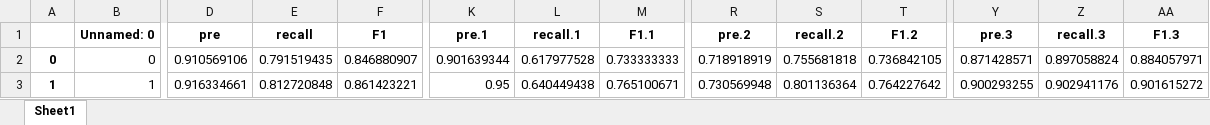
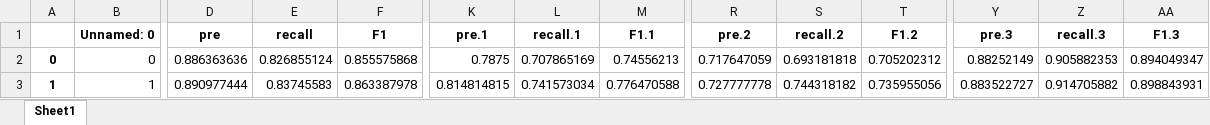
Before and after one commit to lab-v2/PyEDCR, an Excel workbook: figs/main_coarse_vit_b_16_lr0.0001/results.xlsx, sheet Sheet1, drawn as a sheet; only a part is shown, gaps mark what is left out; values as stored, in another font and other column widths than the file's, no borders; the diff covers the shown part only; the diff names each change by its address in the sheet, - before the commit and + after, or states it on an @@ line.

```diff
--- a/figs/main_coarse_vit_b_16_lr0.0001/results.xlsx (sheet Sheet1)
+++ b/figs/main_coarse_vit_b_16_lr0.0001/results.xlsx (sheet Sheet1)
-D2 (pre): 0.910569106
+D2 (pre): 0.886363636
-E2 (recall): 0.791519435
+E2 (recall): 0.826855124
-F2 (F1): 0.846880907
+F2 (F1): 0.855575868
-K2 (pre.1): 0.901639344
+K2 (pre.1): 0.7875
-L2 (recall.1): 0.617977528
+L2 (recall.1): 0.707865169
-M2 (F1.1): 0.733333333
+M2 (F1.1): 0.74556213
-R2 (pre.2): 0.718918919
+R2 (pre.2): 0.717647059
-S2 (recall.2): 0.755681818
+S2 (recall.2): 0.693181818
-T2 (F1.2): 0.736842105
+T2 (F1.2): 0.705202312
-Y2 (pre.3): 0.871428571
+Y2 (pre.3): 0.88252149
-Z2 (recall.3): 0.897058824
+Z2 (recall.3): 0.905882353
-AA2 (F1.3): 0.884057971
+AA2 (F1.3): 0.894049347
-D3 (pre): 0.916334661
+D3 (pre): 0.890977444
-E3 (recall): 0.812720848
+E3 (recall): 0.83745583
-F3 (F1): 0.861423221
+F3 (F1): 0.863387978
-K3 (pre.1): 0.95
+K3 (pre.1): 0.814814815
-L3 (recall.1): 0.640449438
+L3 (recall.1): 0.741573034
-M3 (F1.1): 0.765100671
+M3 (F1.1): 0.776470588
-R3 (pre.2): 0.730569948
+R3 (pre.2): 0.727777778
-S3 (recall.2): 0.801136364
+S3 (recall.2): 0.744318182
-T3 (F1.2): 0.764227642
+T3 (F1.2): 0.735955056
-Y3 (pre.3): 0.900293255
+Y3 (pre.3): 0.883522727
-Z3 (recall.3): 0.902941176
+Z3 (recall.3): 0.914705882
-AA3 (F1.3): 0.901615272
+AA3 (F1.3): 0.898843931
```
Also changed, not shown: 50 edited cells elsewhere in this sheet, figs/main_fine_vit_b_16_lr0.0001/results.xlsx, 4 other files.
